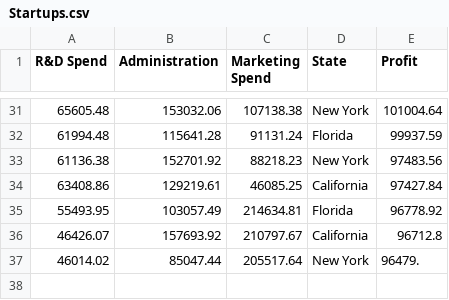
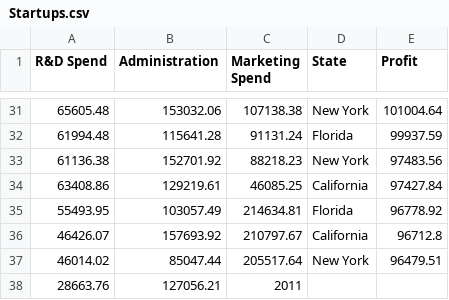
Before and after one commit to quaerera/ML-Ducky, a CSV file: src/data/Startups.csv, drawn as a sheet; only a part is shown, gaps mark what is left out.

```diff
--- a/src/data/Startups.csv
+++ b/src/data/Startups.csv
@@ -36,2 +36,3 @@ R&D Spend,Administration,Marketing Spend,State,Profit
 46426.07,157693.92,210797.67,California,96712.8
-46014.02,85047.44,205517.64,New York,96479.
+46014.02,85047.44,205517.64,New York,96479.51
+28663.76,127056.21,2011
```
